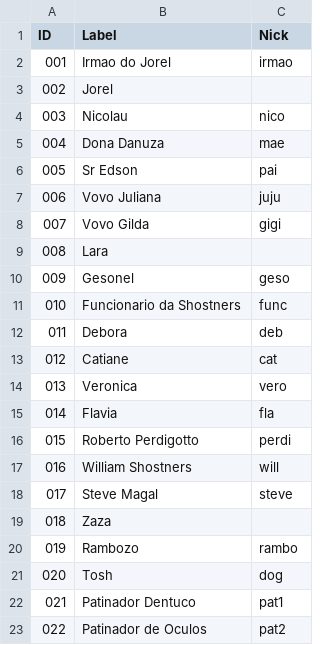
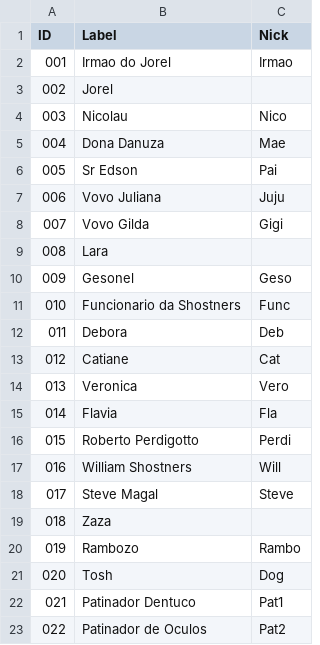
Before and after one commit to jvprimakipr/IC_Redes, a CSV file: Trabalhos/Series/Irmao_do_Jorel/Temp1/Ep1/ID.csv, drawn as a sheet.

```diff
--- a/Trabalhos/Series/Irmao_do_Jorel/Temp1/Ep1/ID.csv
+++ b/Trabalhos/Series/Irmao_do_Jorel/Temp1/Ep1/ID.csv
@@ -1,23 +1,23 @@
 ID,Label,Nick
-001,Irmao do Jorel,irmao
+001,Irmao do Jorel,Irmao
 002,Jorel,
-003,Nicolau,nico
-004,Dona Danuza,mae
-005,Sr Edson,pai
-006,Vovo Juliana,juju
-007,Vovo Gilda,gigi
+003,Nicolau,Nico
+004,Dona Danuza,Mae
+005,Sr Edson,Pai
+006,Vovo Juliana,Juju
+007,Vovo Gilda,Gigi
 008,Lara,
-009,Gesonel,geso
-010,Funcionario da Shostners,func
-011,Debora,deb
-012,Catiane,cat
-013,Veronica,vero
-014,Flavia,fla
-015,Roberto Perdigotto,perdi
-016,William Shostners,will
-017,Steve Magal,steve
+009,Gesonel,Geso
+010,Funcionario da Shostners,Func
+011,Debora,Deb
+012,Catiane,Cat
+013,Veronica,Vero
+014,Flavia,Fla
+015,Roberto Perdigotto,Perdi
+016,William Shostners,Will
+017,Steve Magal,Steve
 018,Zaza,
-019,Rambozo,rambo
-020,Tosh,dog
-021,Patinador Dentuco,pat1
-022,Patinador de Oculos,pat2
+019,Rambozo,Rambo
+020,Tosh,Dog
+021,Patinador Dentuco,Pat1
+022,Patinador de Oculos,Pat2
```
Also changed, not shown: Trabalhos/Series/Irmao_do_Jorel/Temp1/Ep1/Scene.csv, 8 other files.
